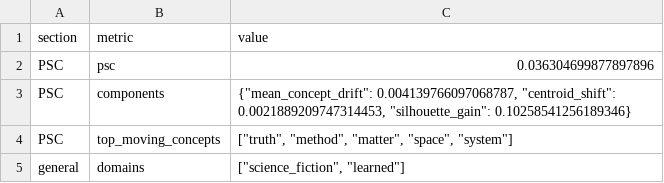
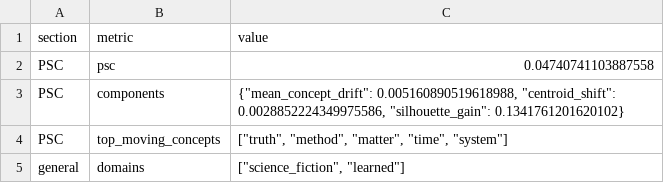
Before and after one commit to karinnawijaya/Computational-Linguistic-Final, a CSV file: results/track_c_summary.csv, drawn as a sheet.

```diff
--- a/results/track_c_summary.csv
+++ b/results/track_c_summary.csv
@@ -1,5 +1,5 @@
 section,metric,value
-PSC,psc,0.036304699877897896
-PSC,components,"{""mean_concept_drift"": 0.004139766097068787, ""centroid_shift"": 0.0021889209747314453, ""silhouette_gain"": 0.10258541256189346}"
-PSC,top_moving_concepts,"[""truth"", ""method"", ""matter"", ""space"", ""system""]"
+PSC,psc,0.04740741103887558
+PSC,components,"{""mean_concept_drift"": 0.005160890519618988, ""centroid_shift"": 0.0028852224349975586, ""silhouette_gain"": 0.1341761201620102}"
+PSC,top_moving_concepts,"[""truth"", ""method"", ""matter"", ""time"", ""system""]"
 general,domains,"[""science_fiction"", ""learned""]"
```
Also changed, not shown: results/track_a_layers.csv, results/track_a_summary.csv, 34 other files.
